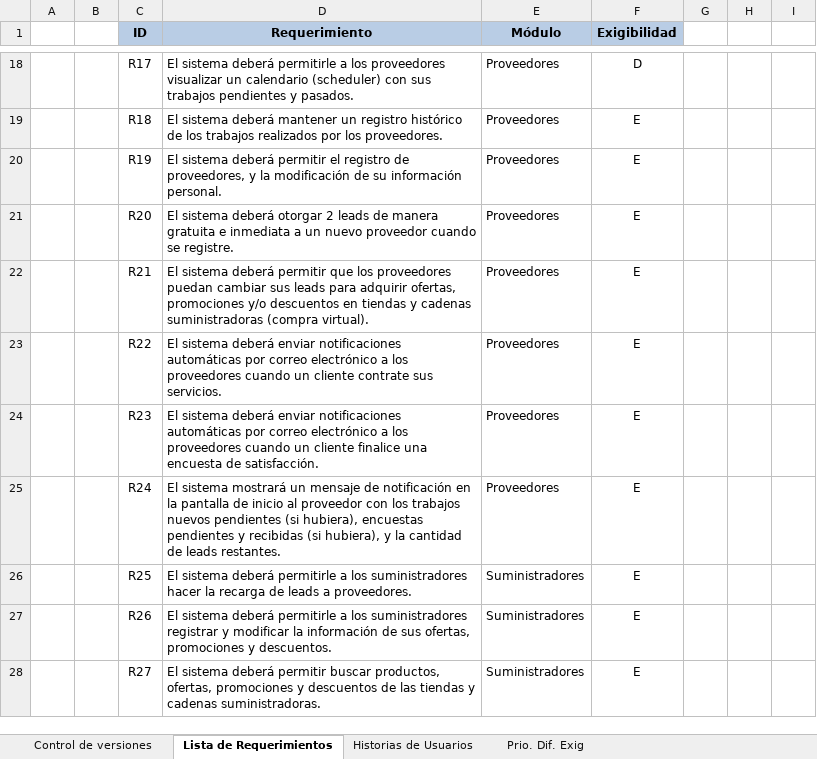
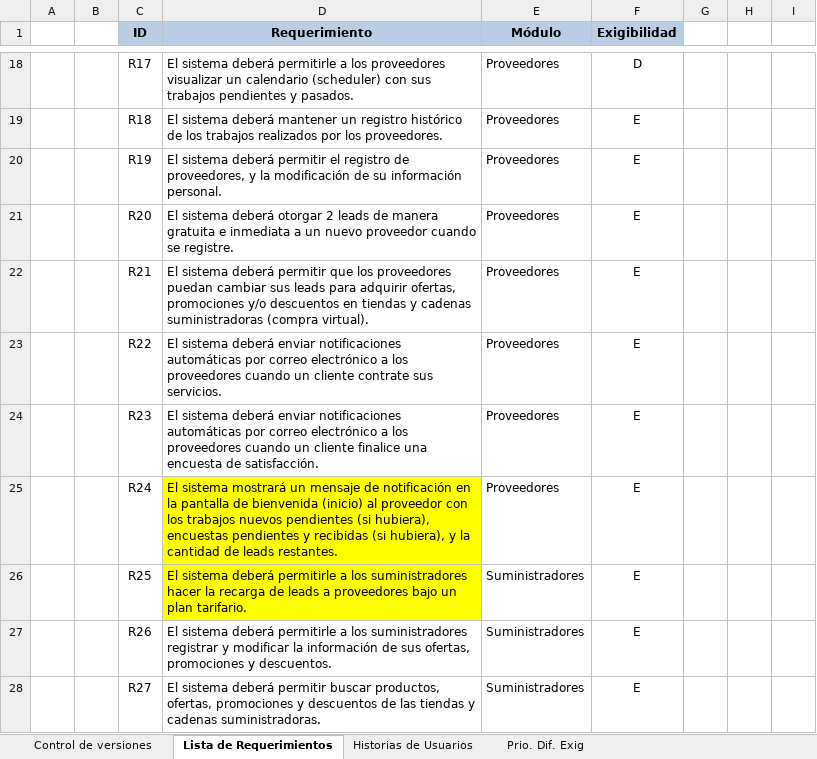
Before and after one commit to cmendez/tesis-mendez-pucp, an Excel workbook: Documentación/Análisis/Lista de Requerimientos - Historias de Usuarios.xlsx, sheet Lista de Requerimientos, drawn as a sheet; only a part is shown, gaps mark what is left out; values as stored, in another font and other column widths than the file's, no borders; the diff covers the shown part only; the diff names each change by its address in the sheet, - before the commit and + after, or states it on an @@ line.

```diff
--- a/Documentación/Análisis/Lista de Requerimientos - Historias de Usuarios.xlsx (sheet Lista de Requerimientos)
+++ b/Documentación/Análisis/Lista de Requerimientos - Historias de Usuarios.xlsx (sheet Lista de Requerimientos)
-D25 (Requerimiento): …pantalla de inicio al proveedor…
+D25 (Requerimiento): …pantalla de bienvenida (inicio) al proveedor…
-D25:D26 fill: none
+D25:D26 fill: #FFFF00
-D26 (Requerimiento): …leads a proveedores.
+D26 (Requerimiento): …leads a proveedores bajo un plan tarifario.
```
Also changed, not shown: 10 edited cells and cell formats elsewhere in this sheet, sheet Historias de Usuarios, sheet Control de versiones, 7 other files.
